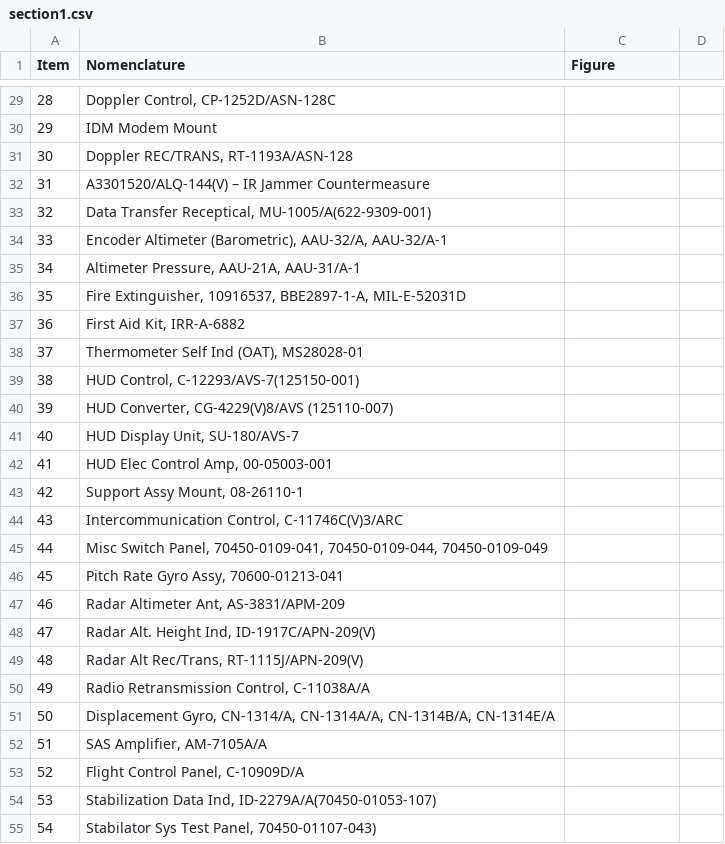
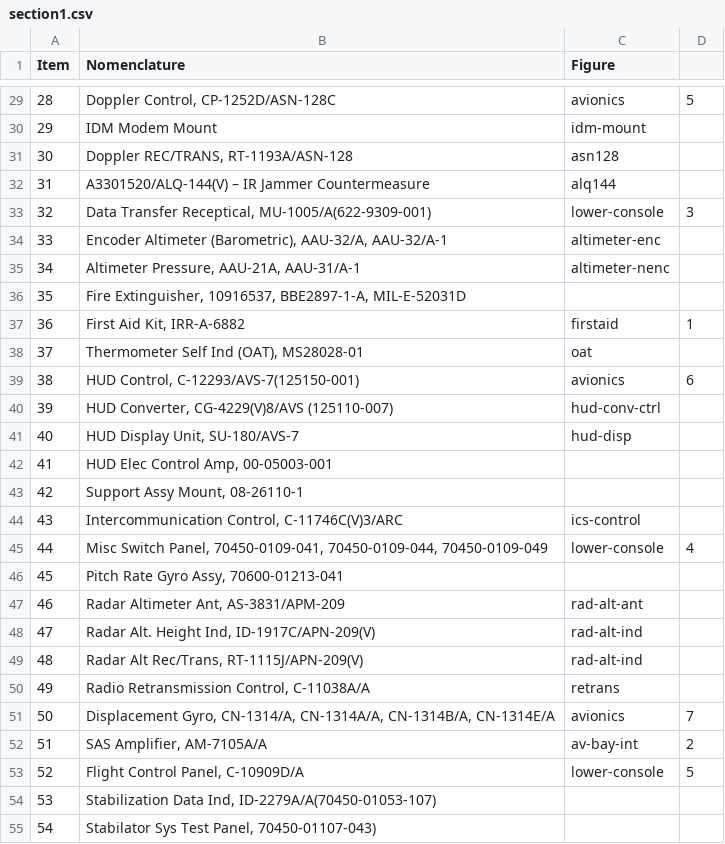
Before and after one commit to coriolinus/HH60-17photobook, a CSV file: section1.csv, drawn as a sheet; only a part is shown, gaps mark what is left out; the diff covers the shown part only.

```diff
--- a/section1.csv
+++ b/section1.csv
@@ -29,7 +29,7 @@ Item,Nomenclature,Figure
-28,"Doppler Control, CP-1252D/ASN-128C",
-29,IDM Modem Mount,
-30,"Doppler REC/TRANS, RT-1193A/ASN-128",
-31,A3301520/ALQ-144(V) – IR Jammer Countermeasure,
-32,"Data Transfer Receptical, MU-1005/A(622-9309-001)",
-33,"Encoder Altimeter (Barometric), AAU-32/A, AAU-32/A-1",
-34,"Altimeter Pressure, AAU-21A, AAU-31/A-1",
+28,"Doppler Control, CP-1252D/ASN-128C",avionics,5
+29,IDM Modem Mount,idm-mount,
+30,"Doppler REC/TRANS, RT-1193A/ASN-128",asn128,
+31,A3301520/ALQ-144(V) – IR Jammer Countermeasure,alq144,
+32,"Data Transfer Receptical, MU-1005/A(622-9309-001)",lower-console,3
+33,"Encoder Altimeter (Barometric), AAU-32/A, AAU-32/A-1",altimeter-enc,
+34,"Altimeter Pressure, AAU-21A, AAU-31/A-1",altimeter-nenc,
@@ -37,5 +37,5 @@ Item,Nomenclature,Figure
-36,"First Aid Kit, IRR-A-6882",
-37,"Thermometer Self Ind (OAT), MS28028-01",
-38,"HUD Control, C-12293/AVS-7(125150-001)",
-39,"HUD Converter, CG-4229(V)8/AVS (125110-007)",
-40,"HUD Display Unit, SU-180/AVS-7",
+36,"First Aid Kit, IRR-A-6882",firstaid,1
+37,"Thermometer Self Ind (OAT), MS28028-01",oat,
+38,"HUD Control, C-12293/AVS-7(125150-001)",avionics,6
+39,"HUD Converter, CG-4229(V)8/AVS (125110-007)",hud-conv-ctrl,
+40,"HUD Display Unit, SU-180/AVS-7",hud-disp,
@@ -44,2 +44,2 @@ Item,Nomenclature,Figure
-43,"Intercommunication Control, C-11746C(V)3/ARC",
-44,"Misc Switch Panel, 70450-0109-041, 70450-0109-044, 70450-0109-049",
+43,"Intercommunication Control, C-11746C(V)3/ARC",ics-control,
+44,"Misc Switch Panel, 70450-0109-041, 70450-0109-044, 70450-0109-049",lower-console,4
@@ -47,7 +47,7 @@ Item,Nomenclature,Figure
-46,"Radar Altimeter Ant, AS-3831/APM-209",
-47,"Radar Alt. Height Ind, ID-1917C/APN-209(V)",
-48,"Radar Alt Rec/Trans, RT-1115J/APN-209(V)",
-49,"Radio Retransmission Control, C-11038A/A",
-50,"Displacement Gyro, CN-1314/A, CN-1314A/A, CN-1314B/A, CN-1314E/A",
-51,"SAS Amplifier, AM-7105A/A",
-52,"Flight Control Panel, C-10909D/A",
+46,"Radar Altimeter Ant, AS-3831/APM-209",rad-alt-ant,
+47,"Radar Alt. Height Ind, ID-1917C/APN-209(V)",rad-alt-ind,
+48,"Radar Alt Rec/Trans, RT-1115J/APN-209(V)",rad-alt-ind,
+49,"Radio Retransmission Control, C-11038A/A",retrans,
+50,"Displacement Gyro, CN-1314/A, CN-1314A/A, CN-1314B/A, CN-1314E/A",avionics,7
+51,"SAS Amplifier, AM-7105A/A",av-bay-int,2
+52,"Flight Control Panel, C-10909D/A",lower-console,5
```
Also changed, not shown: 54 edited cells elsewhere in this file, figures.csv, 33 other files.
